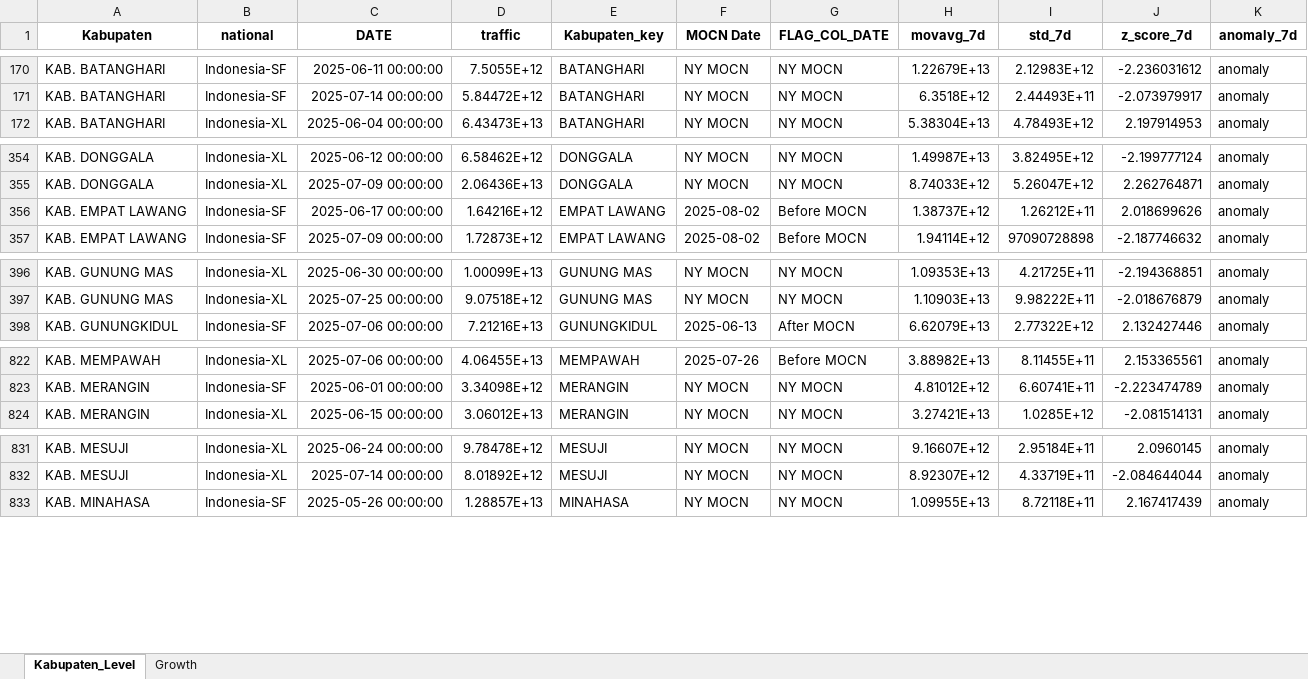
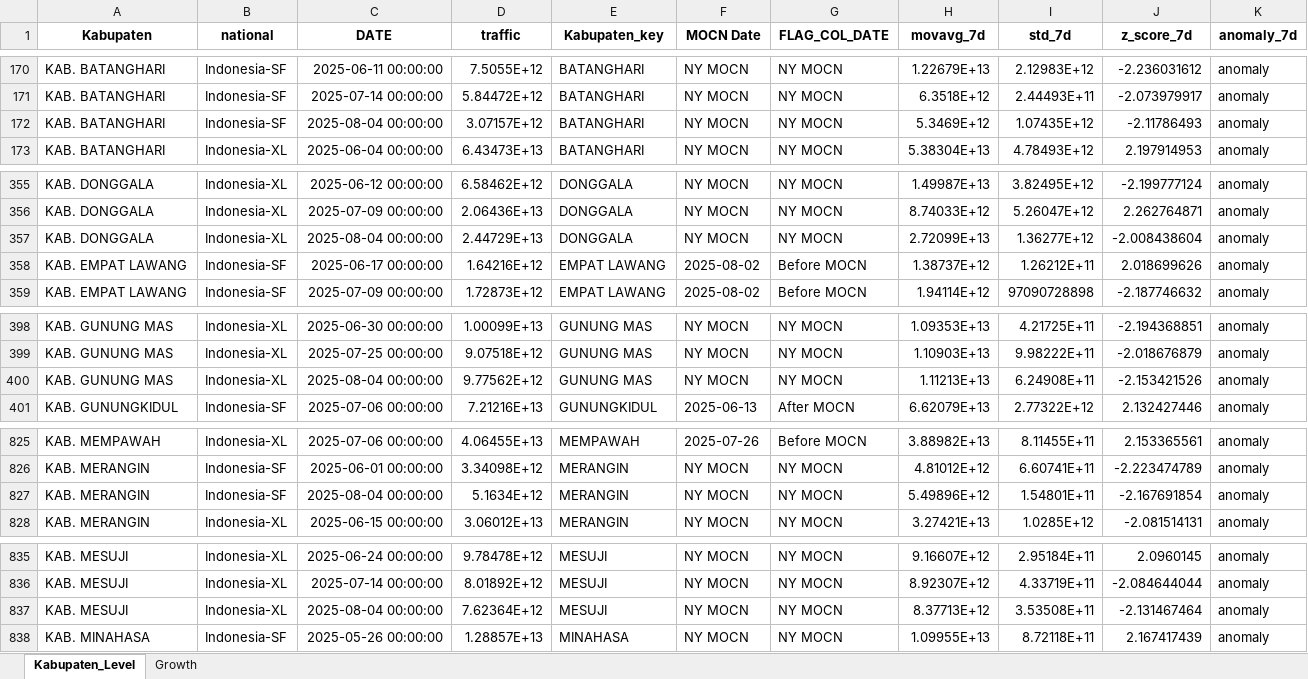
Before and after one commit to paulusihombing/detectiq-dashboard-cx, an Excel workbook: data/Anomaly_Growth_KabKec.xlsx, sheet Kabupaten_Level, drawn as a sheet; only a part is shown, gaps mark what is left out; values as stored, in another font and other column widths than the file's, no borders; the diff covers the shown part only; the diff names each change by its address in the sheet, - before the commit and + after, or states it on an @@ line.

```diff
--- a/data/Anomaly_Growth_KabKec.xlsx (sheet Kabupaten_Level)
+++ b/data/Anomaly_Growth_KabKec.xlsx (sheet Kabupaten_Level)
+row 172: KAB. BATANGHARI | Indonesia-SF | 2025-08-04 00:00:00 | 3.07157E+12 | BATANGHARI | NY MOCN | NY MOCN | 5.3469E+12 | 1.07435E+12 | -2.11786493 | anomaly
+row 357: KAB. DONGGALA | Indonesia-XL | 2025-08-04 00:00:00 | 2.44729E+13 | DONGGALA | NY MOCN | NY MOCN | 2.72099E+13 | 1.36277E+12 | -2.008438604 | anomaly
+row 400: KAB. GUNUNG MAS | Indonesia-XL | 2025-08-04 00:00:00 | 9.77562E+12 | GUNUNG MAS | NY MOCN | NY MOCN | 1.11213E+13 | 6.24908E+11 | -2.153421526 | anomaly
+row 827: KAB. MERANGIN | Indonesia-SF | 2025-08-04 00:00:00 | 5.1634E+12 | MERANGIN | NY MOCN | NY MOCN | 5.49896E+12 | 1.54801E+11 | -2.167691854 | anomaly
+row 837: KAB. MESUJI | Indonesia-XL | 2025-08-04 00:00:00 | 7.62364E+12 | MESUJI | NY MOCN | NY MOCN | 8.37713E+12 | 3.53508E+11 | -2.131467464 | anomaly
```
Also changed, not shown: 7 added rows elsewhere in this sheet, sheet Growth, 1 other file.
